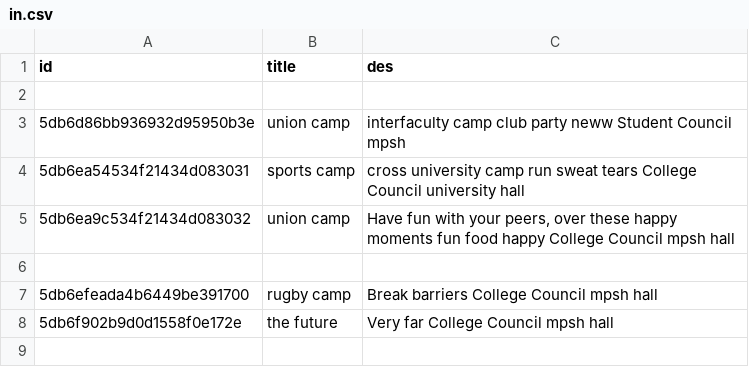
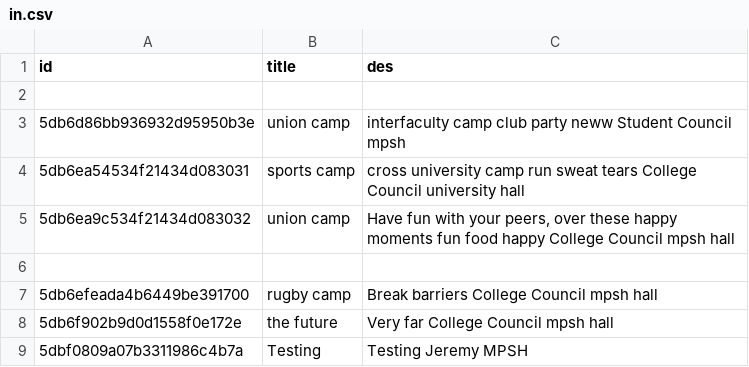
Before and after one commit to daniellau88/Treeckle, a CSV file: backend/Recommendation/in.csv, drawn as a sheet.

Commit message:
Auto update recommendation

```diff
--- a/backend/Recommendation/in.csv
+++ b/backend/Recommendation/in.csv
@@ -8 +8,2 @@ id,title,des
 5db6f902b9d0d1558f0e172e,the future,Very far  College Council mpsh hall
+5dbf0809a07b3311986c4b7a,Testing,Testing  Jeremy MPSH
```
